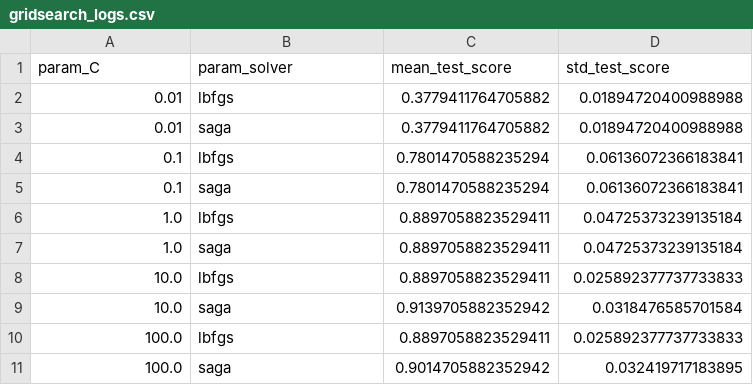
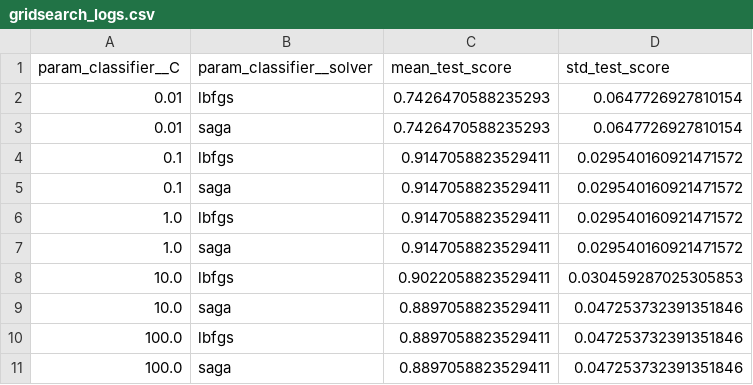
Before and after one commit to SravyaCrunchOps/classifier-model, a CSV file: logs/gridsearch_logs.csv, drawn as a sheet.

```diff
--- a/logs/gridsearch_logs.csv
+++ b/logs/gridsearch_logs.csv
@@ -1,11 +1,11 @@
-param_C,param_solver,mean_test_score,std_test_score
-0.01,lbfgs,0.3779411764705882,0.01894720400988988
-0.01,saga,0.3779411764705882,0.01894720400988988
-0.1,lbfgs,0.7801470588235294,0.06136072366183841
-0.1,saga,0.7801470588235294,0.06136072366183841
-1.0,lbfgs,0.8897058823529411,0.04725373239135184
-1.0,saga,0.8897058823529411,0.04725373239135184
-10.0,lbfgs,0.8897058823529411,0.025892377737733833
-10.0,saga,0.9139705882352942,0.0318476585701584
-100.0,lbfgs,0.8897058823529411,0.025892377737733833
-100.0,saga,0.9014705882352942,0.032419717183895
+param_classifier__C,param_classifier__solver,mean_test_score,std_test_score
+0.01,lbfgs,0.7426470588235293,0.0647726927810154
+0.01,saga,0.7426470588235293,0.0647726927810154
+0.1,lbfgs,0.9147058823529411,0.029540160921471572
+0.1,saga,0.9147058823529411,0.029540160921471572
+1.0,lbfgs,0.9147058823529411,0.029540160921471572
+1.0,saga,0.9147058823529411,0.029540160921471572
+10.0,lbfgs,0.9022058823529411,0.030459287025305853
+10.0,saga,0.8897058823529411,0.047253732391351846
+100.0,lbfgs,0.8897058823529411,0.047253732391351846
+100.0,saga,0.8897058823529411,0.047253732391351846
```
Also changed, not shown: 27 other files.
